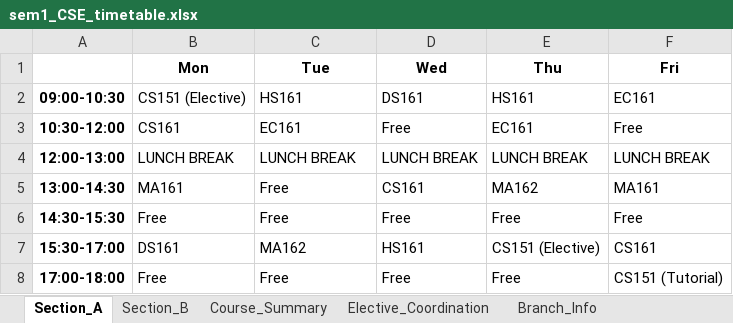
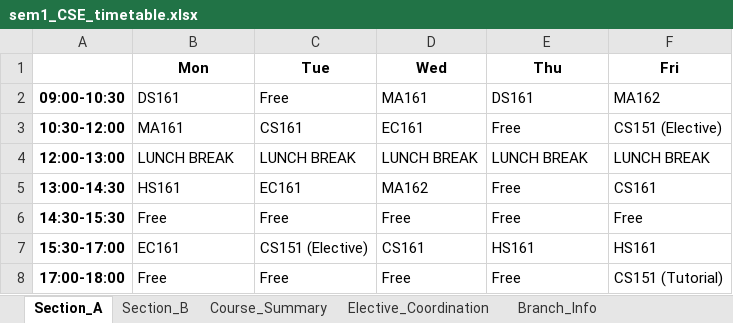
Before and after one commit to rishita7558/timetable-generator-Logic-Beyond, an Excel workbook: backend/output_timetables/sem1_CSE_timetable.xlsx, sheet Section_A, drawn as a sheet; values as stored, in another font and other column widths than the file's, no borders; the diff names each change by its address in the sheet, - before the commit and + after, or states it on an @@ line.

```diff
--- a/backend/output_timetables/sem1_CSE_timetable.xlsx (sheet Section_A)
+++ b/backend/output_timetables/sem1_CSE_timetable.xlsx (sheet Section_A)
-B2 (Mon): CS151 (Elective)
+B2 (Mon): DS161
-C2 (Tue): HS161
+C2 (Tue): Free
-D2 (Wed): DS161
+D2 (Wed): MA161
-E2 (Thu): HS161
+E2 (Thu): DS161
-F2 (Fri): EC161
+F2 (Fri): MA162
-B3 (Mon): CS161
+B3 (Mon): MA161
-C3 (Tue): EC161
+C3 (Tue): CS161
-D3 (Wed): Free
+D3 (Wed): EC161
-E3 (Thu): EC161
+E3 (Thu): Free
-F3 (Fri): Free
+F3 (Fri): CS151 (Elective)
-B5 (Mon): MA161
+B5 (Mon): HS161
-C5 (Tue): Free
+C5 (Tue): EC161
-D5 (Wed): CS161
+D5 (Wed): MA162
-E5 (Thu): MA162
+E5 (Thu): Free
-F5 (Fri): MA161
+F5 (Fri): CS161
-B7 (Mon): DS161
+B7 (Mon): EC161
-C7 (Tue): MA162
+C7 (Tue): CS151 (Elective)
-D7 (Wed): HS161
+D7 (Wed): CS161
-E7 (Thu): CS151 (Elective)
+E7 (Thu): HS161
-F7 (Fri): CS161
+F7 (Fri): HS161
```
Also changed, not shown: sheet Section_B, sheet Elective_Coordination, backend/output_timetables/sem1_ECE_timetable.xlsx, backend/output_timetables/sem3_DSAI_timetable.xlsx, 14 other files.
